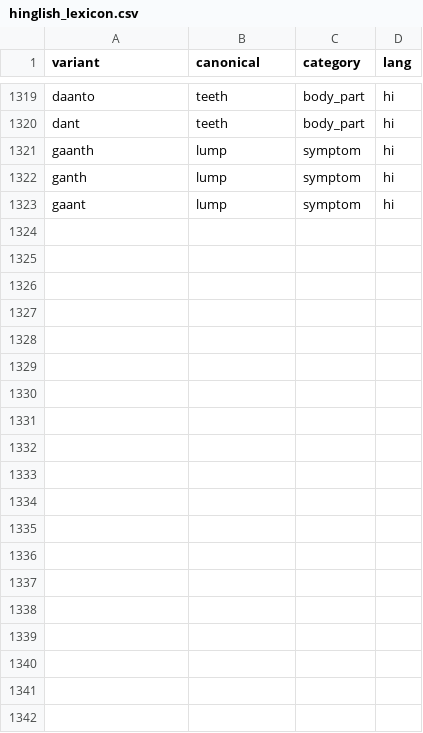
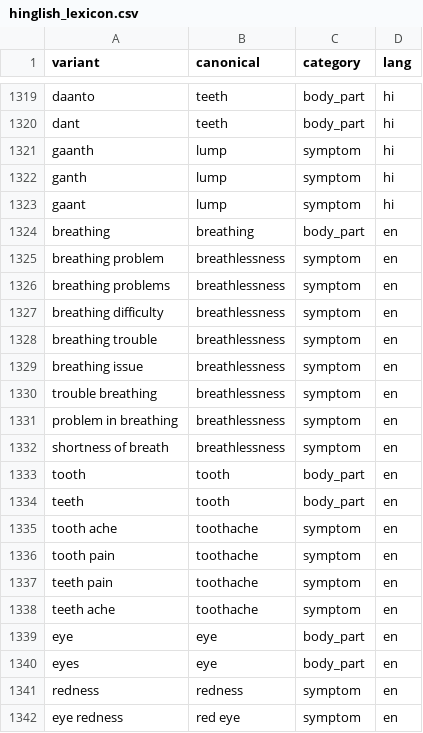
Before and after one commit to Nexeagle-HealthCareAI/1HMS-NLP-Router, a CSV file: hms_router/data/hinglish_lexicon.csv, drawn as a sheet; only a part is shown, gaps mark what is left out; the diff covers the shown part only.

```diff
--- a/hms_router/data/hinglish_lexicon.csv
+++ b/hms_router/data/hinglish_lexicon.csv
@@ -1323 +1323,20 @@ ganth,lump,symptom,hi
 gaant,lump,symptom,hi
+breathing,breathing,body_part,en
+breathing problem,breathlessness,symptom,en
+breathing problems,breathlessness,symptom,en
+breathing difficulty,breathlessness,symptom,en
+breathing trouble,breathlessness,symptom,en
+breathing issue,breathlessness,symptom,en
+trouble breathing,breathlessness,symptom,en
+problem in breathing,breathlessness,symptom,en
+shortness of breath,breathlessness,symptom,en
+tooth,tooth,body_part,en
+teeth,tooth,body_part,en
+tooth ache,toothache,symptom,en
+tooth pain,toothache,symptom,en
+teeth pain,toothache,symptom,en
+teeth ache,toothache,symptom,en
+eye,eye,body_part,en
+eyes,eye,body_part,en
+redness,redness,symptom,en
+eye redness,red eye,symptom,en
```
Also changed, not shown: 24 added rows elsewhere in this file, 10 other files.
